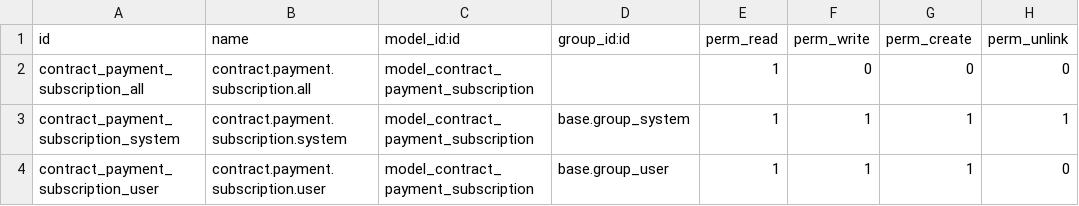
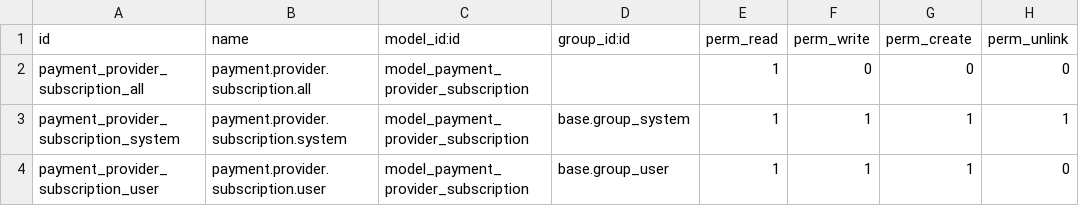
Before and after one commit to onesteinbv/addons-generic, a CSV file: website_sale_recurring_payment/security/ir.model.access.csv, drawn as a sheet.

Commit message:
Update website_sale_recurring_payment modules

```diff
--- a/website_sale_recurring_payment/security/ir.model.access.csv
+++ b/website_sale_recurring_payment/security/ir.model.access.csv
@@ -1,4 +1,4 @@
 id,name,model_id:id,group_id:id,perm_read,perm_write,perm_create,perm_unlink
-contract_payment_subscription_all,contract.payment.subscription.all,model_contract_payment_subscription,,1,0,0,0
-contract_payment_subscription_system,contract.payment.subscription.system,model_contract_payment_subscription,base.group_system,1,1,1,1
-contract_payment_subscription_user,contract.payment.subscription.user,model_contract_payment_subscription,base.group_user,1,1,1,0
+payment_provider_subscription_all,payment.provider.subscription.all,model_payment_provider_subscription,,1,0,0,0
+payment_provider_subscription_system,payment.provider.subscription.system,model_payment_provider_subscription,base.group_system,1,1,1,1
+payment_provider_subscription_user,payment.provider.subscription.user,model_payment_provider_subscription,base.group_user,1,1,1,0
```
Also changed, not shown: 18 other files.
